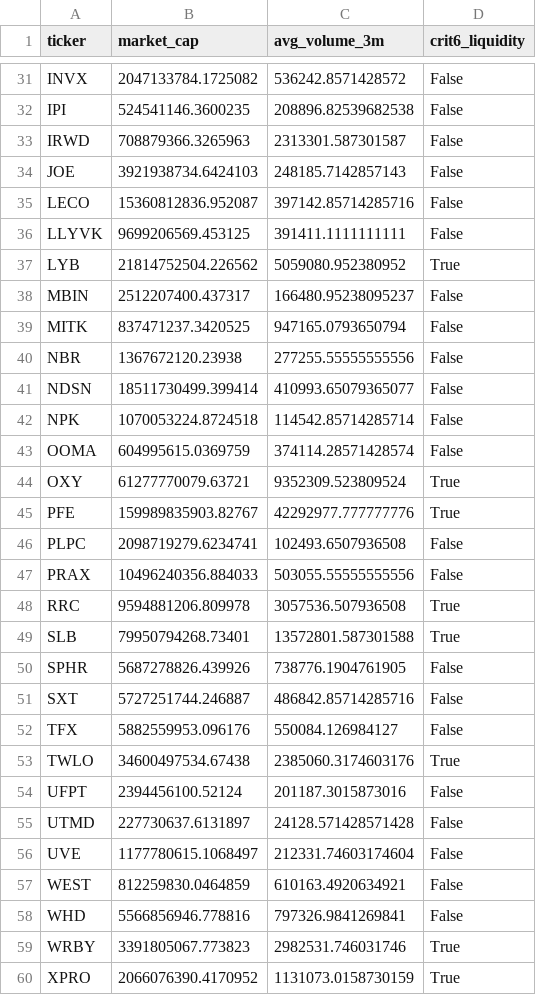
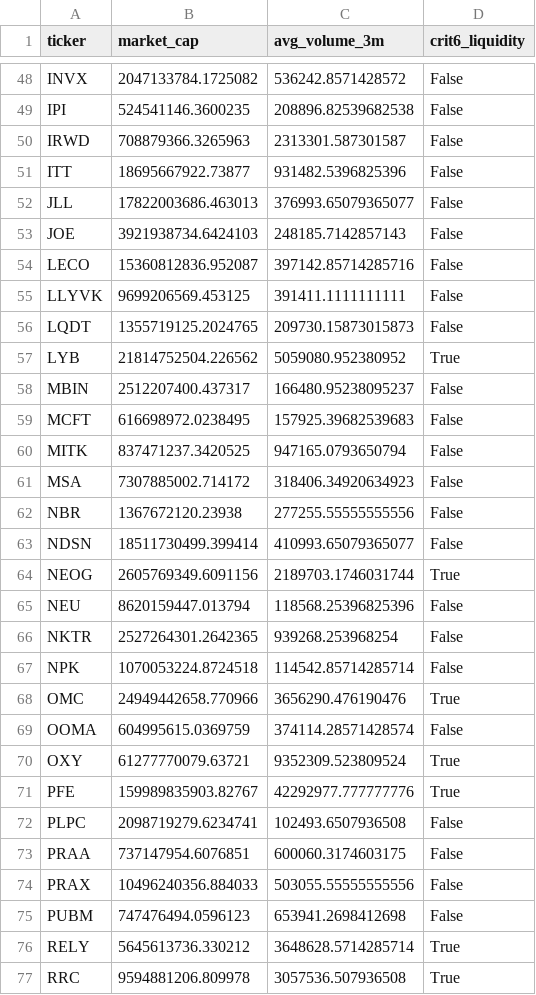
Before and after one commit to xxxtopher/MM-SW-Screener, a CSV file: output/liquidity_pass.csv, drawn as a sheet; only a part is shown, gaps mark what is left out; the shorter side is filled out with more unchanged rows; the diff covers the shown part only.

```diff
--- a/output/liquidity_pass.csv
+++ b/output/liquidity_pass.csv
@@ -33,2 +50,4 @@ IPI,524541146.3600235,208896.82539682538,False
 IRWD,708879366.3265963,2313301.587301587,False
+ITT,18695667922.73877,931482.5396825396,False
+JLL,17822003686.463013,376993.65079365077,False
 JOE,3921938734.6424103,248185.7142857143,False
@@ -36,8 +55,15 @@ LECO,15360812836.952087,397142.85714285716,False
 LLYVK,9699206569.453125,391411.1111111111,False
+LQDT,1355719125.2024765,209730.15873015873,False
 LYB,21814752504.226562,5059080.952380952,True
 MBIN,2512207400.437317,166480.95238095237,False
+MCFT,616698972.0238495,157925.39682539683,False
 MITK,837471237.3420525,947165.0793650794,False
+MSA,7307885002.714172,318406.34920634923,False
 NBR,1367672120.23938,277255.55555555556,False
 NDSN,18511730499.399414,410993.65079365077,False
+NEOG,2605769349.6091156,2189703.1746031744,True
+NEU,8620159447.013794,118568.25396825396,False
+NKTR,2527264301.2642365,939268.253968254,False
 NPK,1070053224.8724518,114542.85714285714,False
+OMC,24949442658.770966,3656290.476190476,True
 OOMA,604995615.0369759,374114.28571428574,False
@@ -46,3 +72,6 @@ PFE,159989835903.82767,42292977.777777776,True
 PLPC,2098719279.6234741,102493.6507936508,False
+PRAA,737147954.6076851,600060.3174603175,False
 PRAX,10496240356.884033,503055.55555555556,False
+PUBM,747476494.0596123,653941.2698412698,False
+RELY,5645613736.330212,3648628.5714285714,True
 RRC,9594881206.809978,3057536.507936508,True
```
Also changed, not shown: 25 added rows elsewhere in this file, output/vcp_pass.csv, 2 other files.
